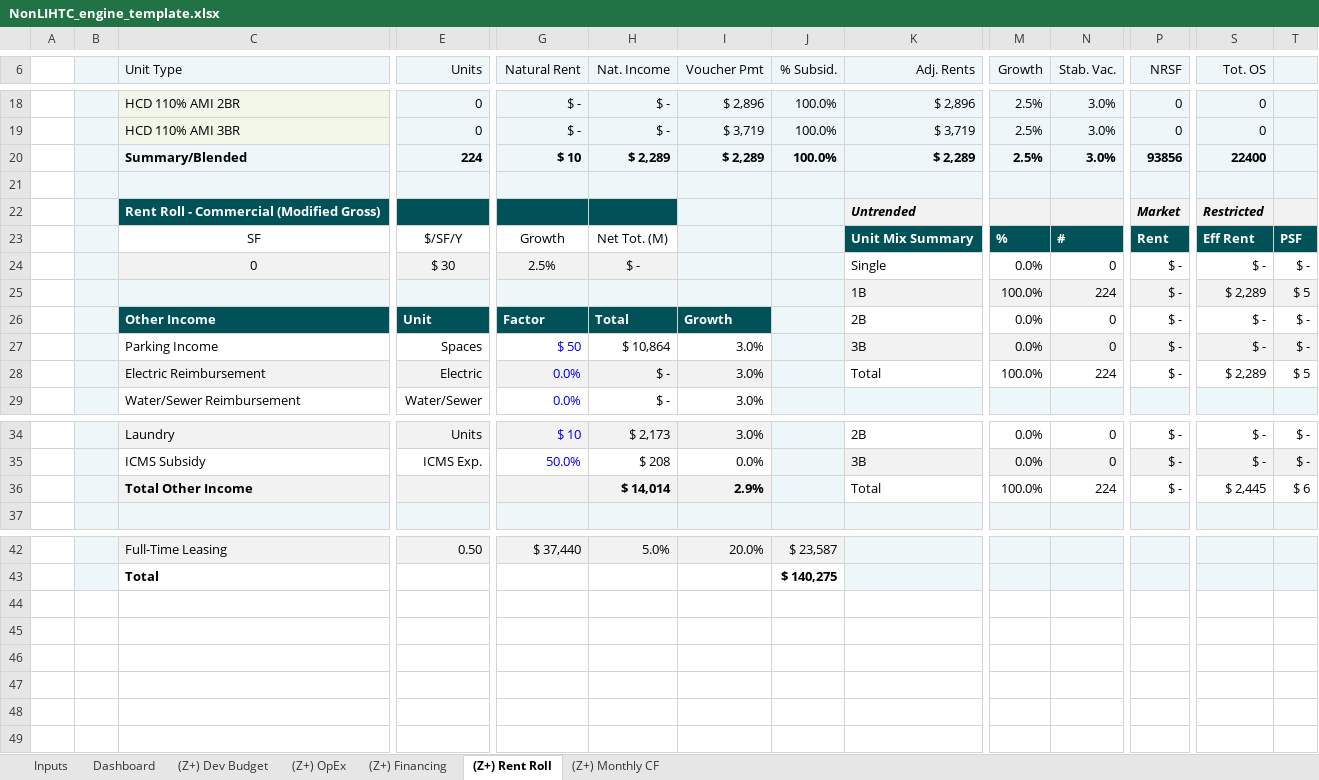
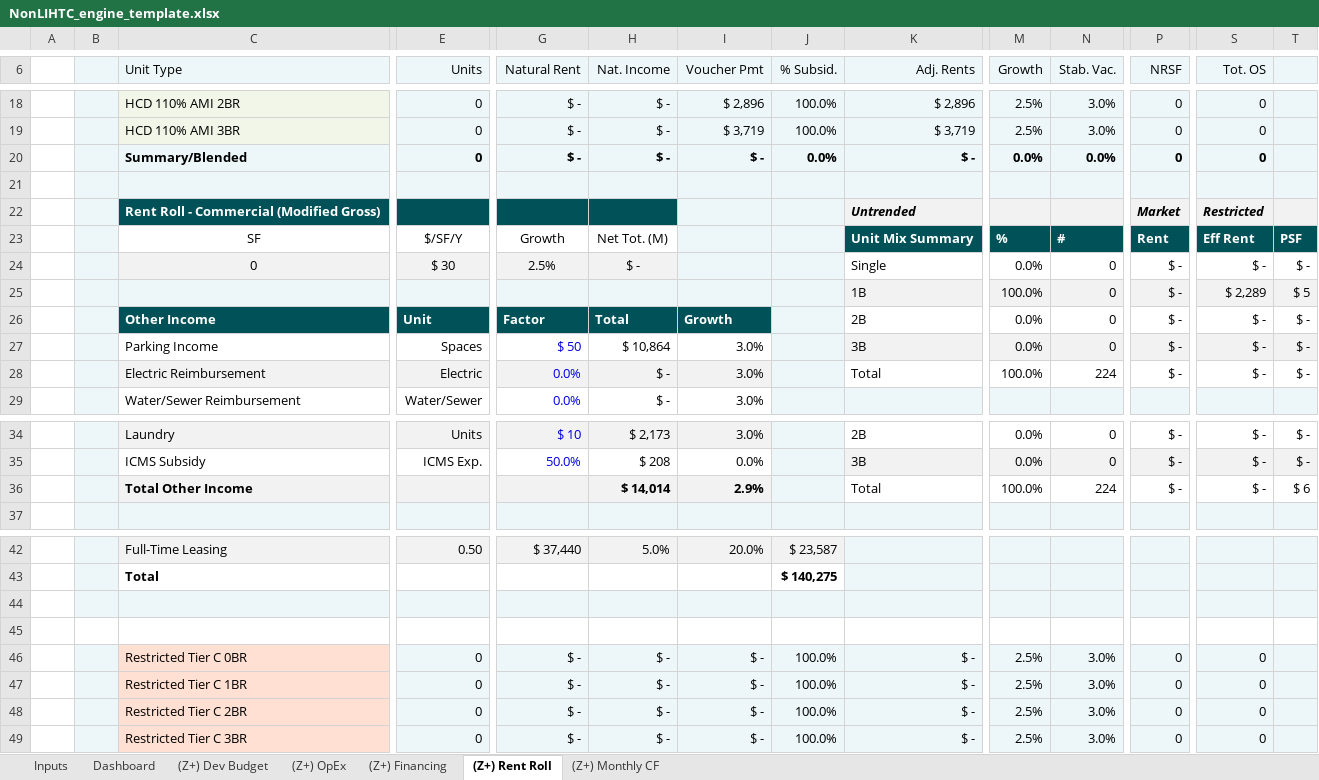
Before and after one commit to Jared3001/solaDD, an Excel workbook: web/models/NonLIHTC_engine_template.xlsx, sheet (Z+) Rent Roll, drawn as a sheet; only a part is shown, gaps mark what is left out; values as stored, in another font and other column widths than the file's, no borders; charts and pictures not drawn; rows hold the shown columns only; the diff names each change by its address in the sheet, - before the commit and + after, or states it on an @@ line.

```diff
--- a/web/models/NonLIHTC_engine_template.xlsx (sheet (Z+) Rent Roll)
+++ b/web/models/NonLIHTC_engine_template.xlsx (sheet (Z+) Rent Roll)
-E20 (Units): 224
+E20 (Units): 0
-G20 (Natural Rent): $ 10
+G20 (Natural Rent): $ -
-H20 (Nat. Income): $ 2,289
+H20 (Nat. Income): $ -
-I20 (Voucher Pmt): $ 2,289
+I20 (Voucher Pmt): $ -
-J20 (% Subsid.): 100.0%
+J20 (% Subsid.): 0.0%
-K20 (Adj. Rents): $ 2,289
+K20 (Adj. Rents): $ -
-M20 (Growth): 2.5%
+M20 (Growth): 0.0%
-N20 (Stab. Vac.): 3.0%
+N20 (Stab. Vac.): 0.0%
-P20 (NRSF): 93856
+P20 (NRSF): 0
-S20 (Tot. OS): 22400
+S20 (Tot. OS): 0
-N25 (Stab. Vac.): 224
+N25 (Stab. Vac.): 0
-S28 (Tot. OS): $ 2,289
+S28 (Tot. OS): $ -
-T28: $ 5
+T28: $ -
-S36 (Tot. OS): $ 2,445
+S36 (Tot. OS): $ -
+row 44: (empty)
+row 45: (empty)
+row 46:  |  | Restricted Tier C 0BR | 0 | $ - | $ - | $ - | 100.0% | $ - | 2.5% | 3.0% | 0 | 0
+row 47:  |  | Restricted Tier C 1BR | 0 | $ - | $ - | $ - | 100.0% | $ - | 2.5% | 3.0% | 0 | 0
+row 48:  |  | Restricted Tier C 2BR | 0 | $ - | $ - | $ - | 100.0% | $ - | 2.5% | 3.0% | 0 | 0
+row 49:  |  | Restricted Tier C 3BR | 0 | $ - | $ - | $ - | 100.0% | $ - | 2.5% | 3.0% | 0 | 0
```
Also changed, not shown: sheet (Z+) Monthly CF, sheet (Z+) Financing, formulas that keep their value, 5 other files.
